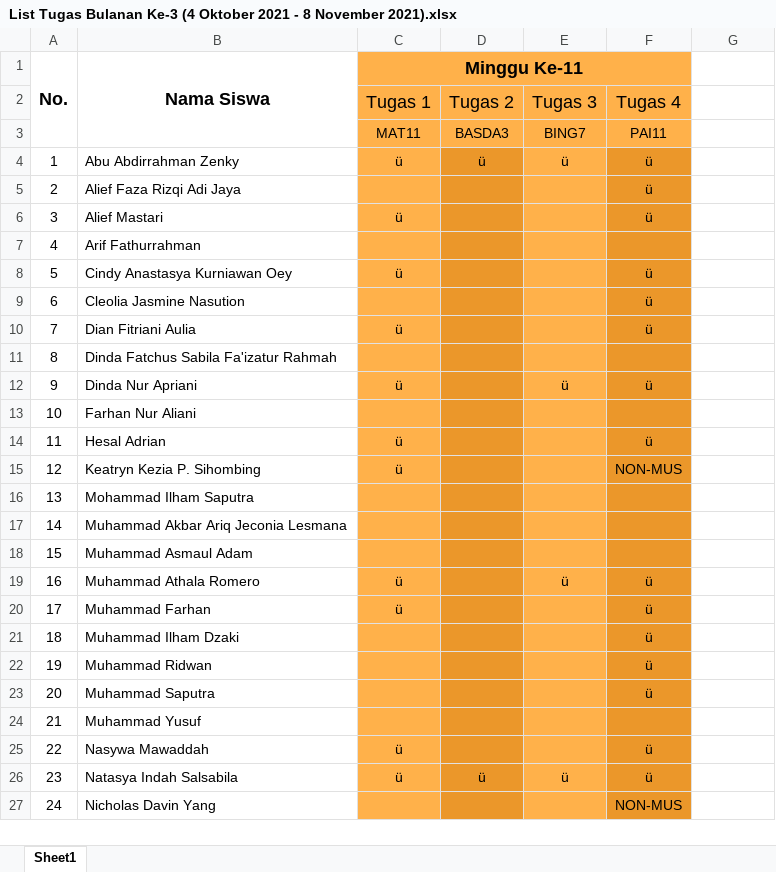
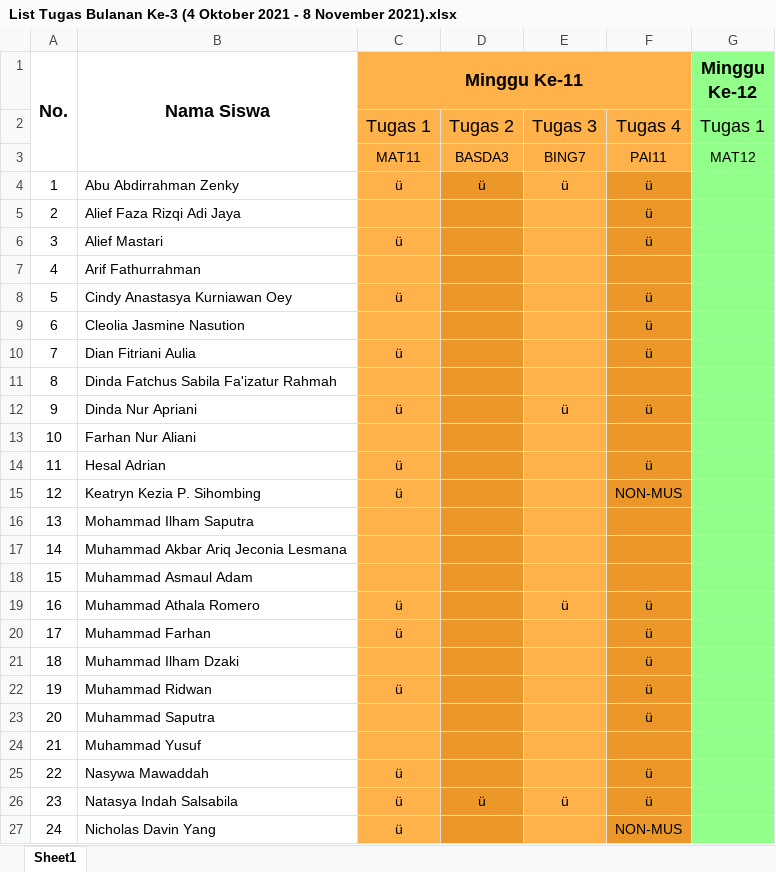
Before and after one commit to NotHydra/rpl-school-web-report, an Excel workbook: Excel/Bulanan/Excel/List Tugas Bulanan Ke-3 (4 Oktober 2021 - 8 November 2021).xlsx, sheet Sheet1, drawn as a sheet; only a part is shown; values as stored, in another font and other column widths than the file's, no borders; the diff covers the shown part only; the diff names each change by its address in the sheet, - before the commit and + after, or states it on an @@ line.

```diff
--- a/Excel/Bulanan/Excel/List Tugas Bulanan Ke-3 (4 Oktober 2021 - 8 November 2021).xlsx (sheet Sheet1)
+++ b/Excel/Bulanan/Excel/List Tugas Bulanan Ke-3 (4 Oktober 2021 - 8 November 2021).xlsx (sheet Sheet1)
-G1: (empty)
+G1: Minggu Ke-12
-G1:G27 fill: none
+G1:G27 fill: #92FF8A
-G2 (Minggu Ke-12): (empty)
+G2 (Minggu Ke-12): Tugas 1
-G3 (Minggu Ke-12): (empty)
+G3 (Minggu Ke-12): MAT12
-C22 (Minggu Ke-11): (empty)
+C22 (Minggu Ke-11): ü
-C27 (Minggu Ke-11): (empty)
+C27 (Minggu Ke-11): ü
```
Also changed, not shown: 1 edited cell and cell formats elsewhere in this sheet, Excel/Bulanan/Excel/List Tugas Bulanan Ke-1 (26 Juli 2021 - 29 Agustus 2021).xlsx, Excel/Bulanan/Excel/List Tugas Bulanan Ke-2 (30 Agustus 2021 - 3 Oktober 2021).xlsx, 20 other files.
